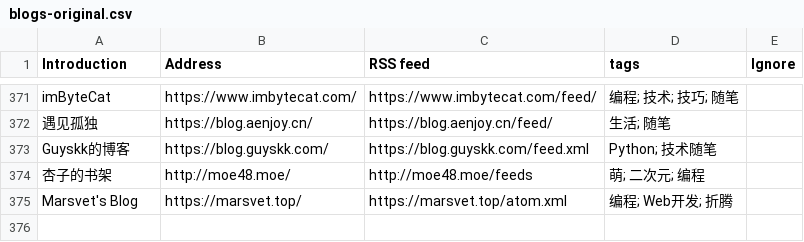
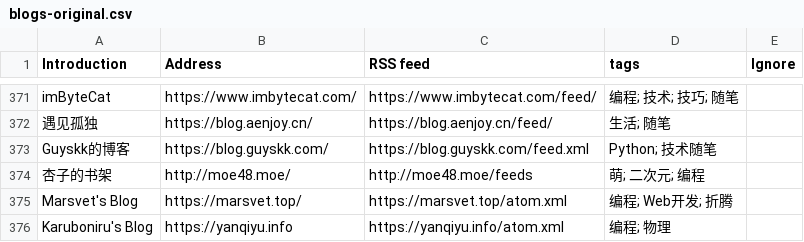
Before and after one commit to shidenggui/bloghub, a CSV file: backend/assets/blogs-original.csv, drawn as a sheet; only a part is shown, gaps mark what is left out.

Commit message:
Add Karuboniru's Blog

```diff
--- a/backend/assets/blogs-original.csv
+++ b/backend/assets/blogs-original.csv
@@ -375 +375,2 @@ Guyskk的博客, https://blog.guyskk.com/, https://blog.guyskk.com/feed.xml, Pyt
 Marsvet's Blog, https://marsvet.top/, https://marsvet.top/atom.xml, 编程; Web开发; 折腾
+Karuboniru's Blog, https://yanqiyu.info, https://yanqiyu.info/atom.xml, 编程; 物理
```
